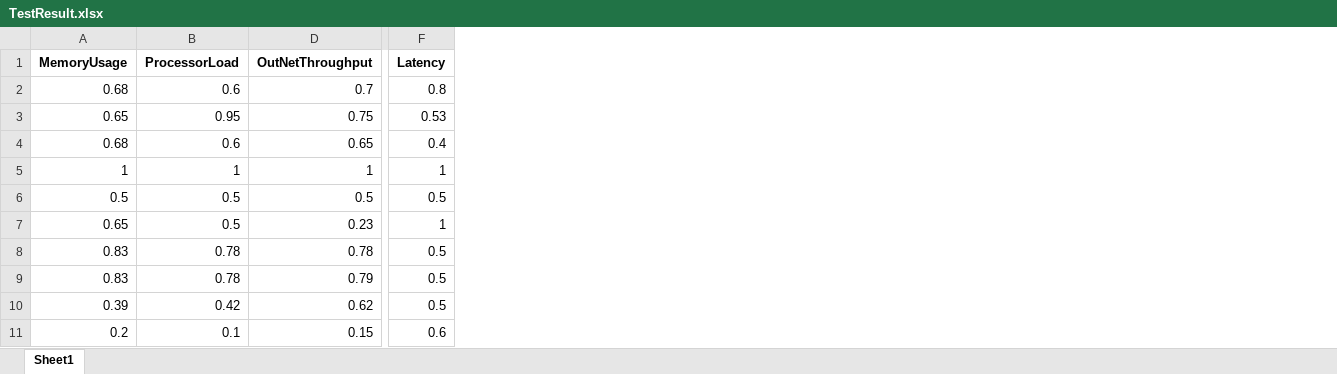
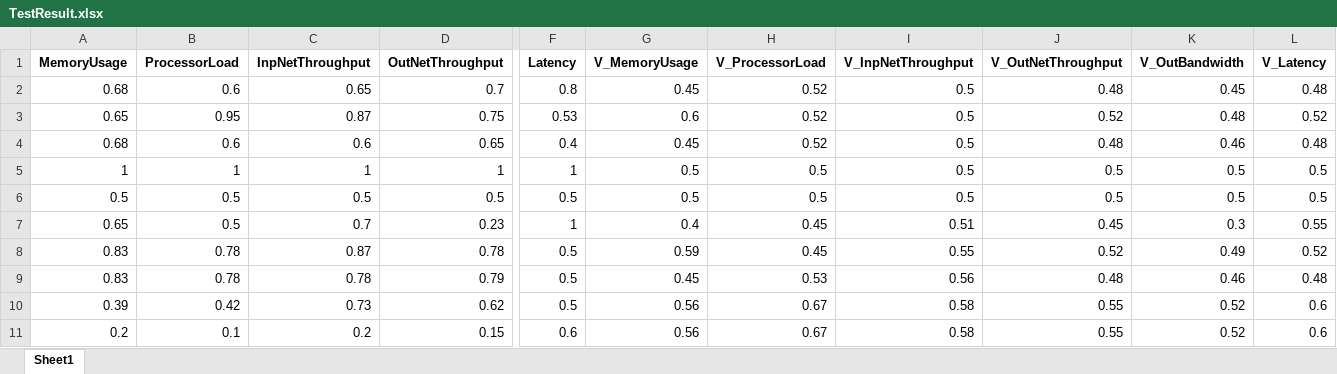
Before and after one commit to AfonsoAlemao/EAs-for-Single-and-Multi-Objective-Optimization, an Excel workbook: TestResult.xlsx, sheet Sheet1, drawn as a sheet; only a part is shown, gaps mark what is left out; values as stored, in another font and other column widths than the file's, no borders; the diff names each change by its address in the sheet, - before the commit and + after, or states it on an @@ line.

```diff
--- a/TestResult.xlsx (sheet Sheet1)
+++ b/TestResult.xlsx (sheet Sheet1)
@@ column C (InpNetThroughput) unhidden, rows 2-11: 0.65 | 0.87 | 0.6 | 1 | 0.5 | 0.7 | 0.87 | 0.78 | 0.73 | 0.2 @@
@@ column G (V_MemoryUsage) unhidden, rows 2-11: 0.45 | 0.6 | 0.45 | 0.5 | 0.5 | 0.4 | 0.59 | 0.45 | 0.56 | 0.56 @@
@@ column H (V_ProcessorLoad) unhidden, rows 2-11: 0.52 | 0.52 | 0.52 | 0.5 | 0.5 | 0.45 | 0.45 | 0.53 | 0.67 | 0.67 @@
@@ column I (V_InpNetThroughput) unhidden, rows 2-11: 0.5 | 0.5 | 0.5 | 0.5 | 0.5 | 0.51 | 0.55 | 0.56 | 0.58 | 0.58 @@
@@ column J (V_OutNetThroughput) unhidden, rows 2-11: 0.48 | 0.52 | 0.48 | 0.5 | 0.5 | 0.45 | 0.52 | 0.48 | 0.55 | 0.55 @@
@@ column K (V_OutBandwidth) unhidden, rows 2-11: 0.45 | 0.48 | 0.46 | 0.5 | 0.5 | 0.3 | 0.49 | 0.46 | 0.52 | 0.52 @@
@@ column L (V_Latency) unhidden, rows 2-11: 0.48 | 0.52 | 0.48 | 0.5 | 0.5 | 0.55 | 0.52 | 0.48 | 0.6 | 0.6 @@
```
Also changed, not shown: MLP_Results.xlsx, Proj1_TestS.xlsx, 11 other files.
